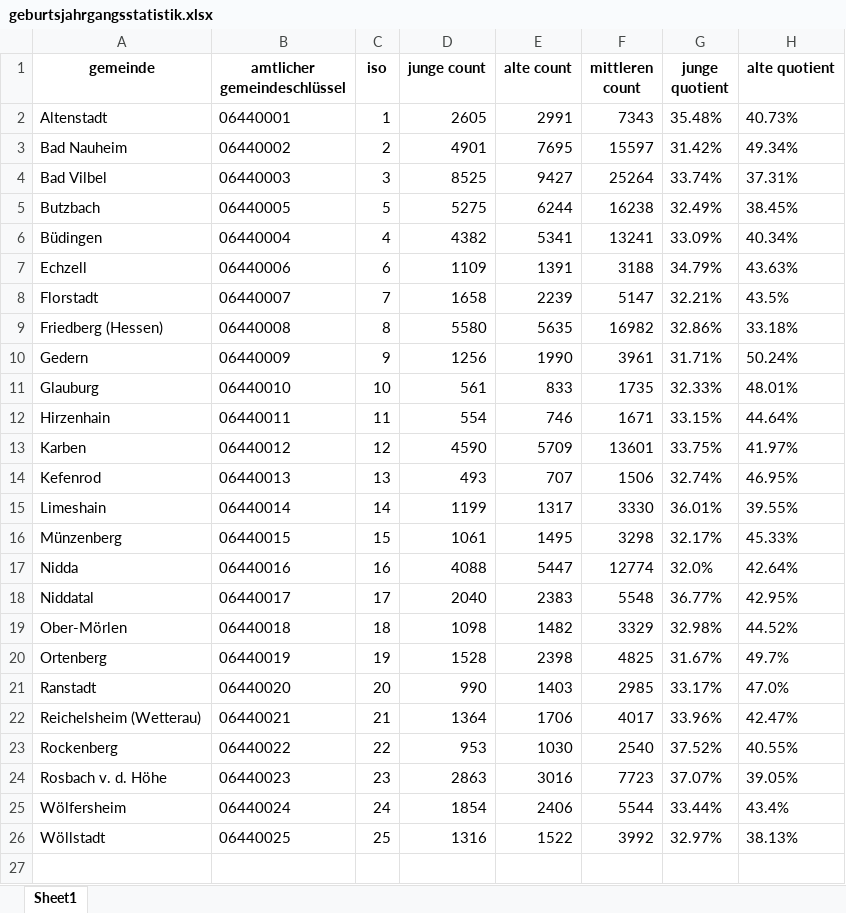
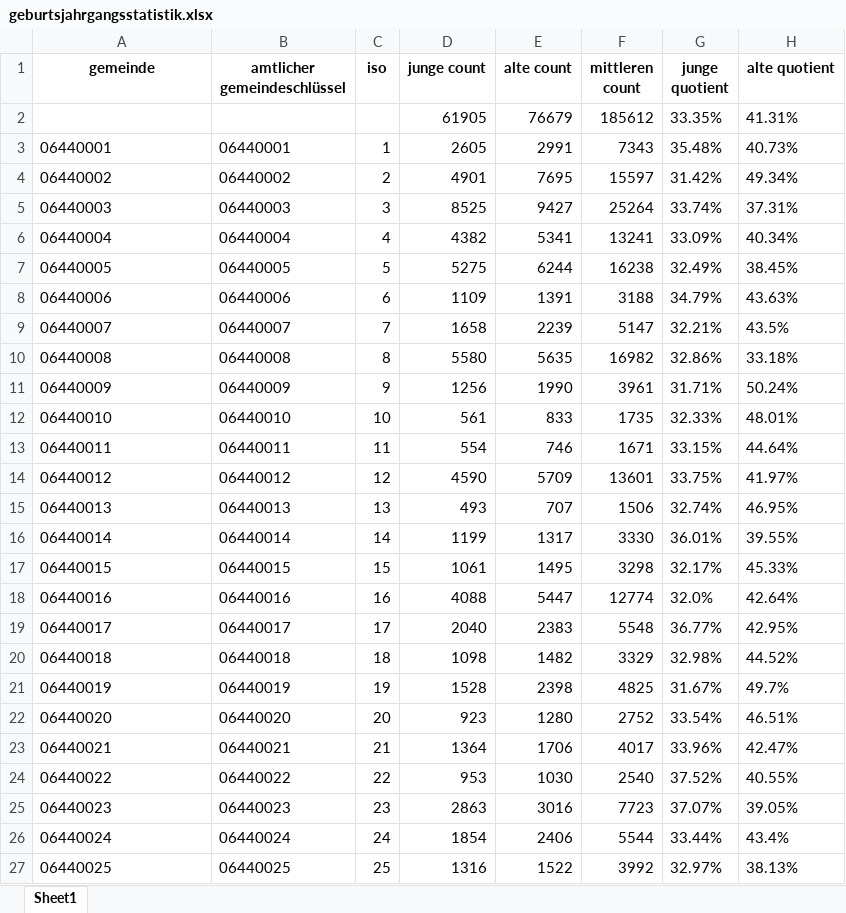
Before and after one commit to Vlad-Gordienko/superset, an Excel workbook: daten-scripts/result/geburtsjahrgangsstatistik.xlsx, sheet Sheet1, drawn as a sheet; values as stored, in another font and other column widths than the file's, no borders; removed rows and columns are numbered as before the commit, all else as after; the diff names each change by its address in the sheet, - before the commit and + after, or states it on an @@ line.

```diff
--- a/daten-scripts/result/geburtsjahrgangsstatistik.xlsx (sheet Sheet1)
+++ b/daten-scripts/result/geburtsjahrgangsstatistik.xlsx (sheet Sheet1)
+row 2:  |  |  | 61905 | 76679 | 185612 | 33.35% | 41.31%
-A3 (gemeinde): Altenstadt
+A3 (gemeinde): 06440001
-A4 (gemeinde): Bad Nauheim
+A4 (gemeinde): 06440002
-A5 (gemeinde): Bad Vilbel
+A5 (gemeinde): 06440003
-row 5: Butzbach | 06440005 | 5 | 5275 | 6244 | 16238 | 32.49% | 38.45%
-A6 (gemeinde): Büdingen
+A6 (gemeinde): 06440004
+row 7: 06440005 | 06440005 | 5 | 5275 | 6244 | 16238 | 32.49% | 38.45%
-A8 (gemeinde): Echzell
+A8 (gemeinde): 06440006
-A9 (gemeinde): Florstadt
+A9 (gemeinde): 06440007
-A10 (gemeinde): Friedberg (Hessen)
+A10 (gemeinde): 06440008
-A11 (gemeinde): Gedern
+A11 (gemeinde): 06440009
-A12 (gemeinde): Glauburg
+A12 (gemeinde): 06440010
-A13 (gemeinde): Hirzenhain
+A13 (gemeinde): 06440011
-A14 (gemeinde): Karben
+A14 (gemeinde): 06440012
-A15 (gemeinde): Kefenrod
+A15 (gemeinde): 06440013
-A16 (gemeinde): Limeshain
+A16 (gemeinde): 06440014
-A17 (gemeinde): Münzenberg
+A17 (gemeinde): 06440015
-A18 (gemeinde): Nidda
+A18 (gemeinde): 06440016
-A19 (gemeinde): Niddatal
+A19 (gemeinde): 06440017
-A20 (gemeinde): Ober-Mörlen
+A20 (gemeinde): 06440018
-A21 (gemeinde): Ortenberg
+A21 (gemeinde): 06440019
-row 21: Ranstadt | 06440020 | 20 | 990 | 1403 | 2985 | 33.17% | 47.0%
+row 22: 06440020 | 06440020 | 20 | 923 | 1280 | 2752 | 33.54% | 46.51%
-A23 (gemeinde): Reichelsheim (Wetterau)
+A23 (gemeinde): 06440021
-A24 (gemeinde): Rockenberg
+A24 (gemeinde): 06440022
-A25 (gemeinde): Rosbach v. d. Höhe
+A25 (gemeinde): 06440023
-A26 (gemeinde): Wölfersheim
+A26 (gemeinde): 06440024
-A27 (gemeinde): Wöllstadt
+A27 (gemeinde): 06440025
```
Also changed, not shown: 29 other files.
